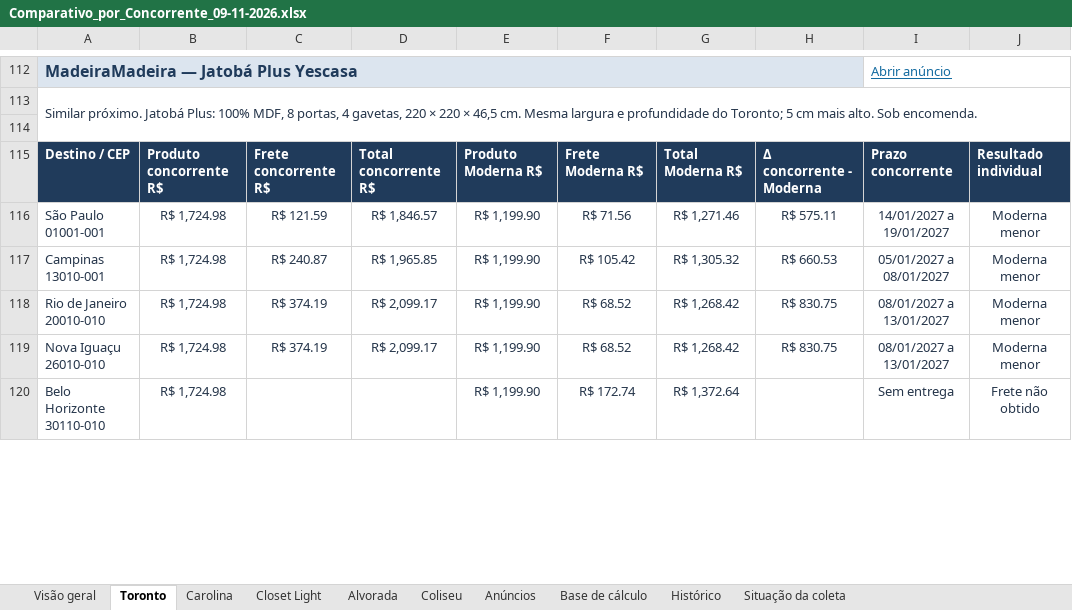
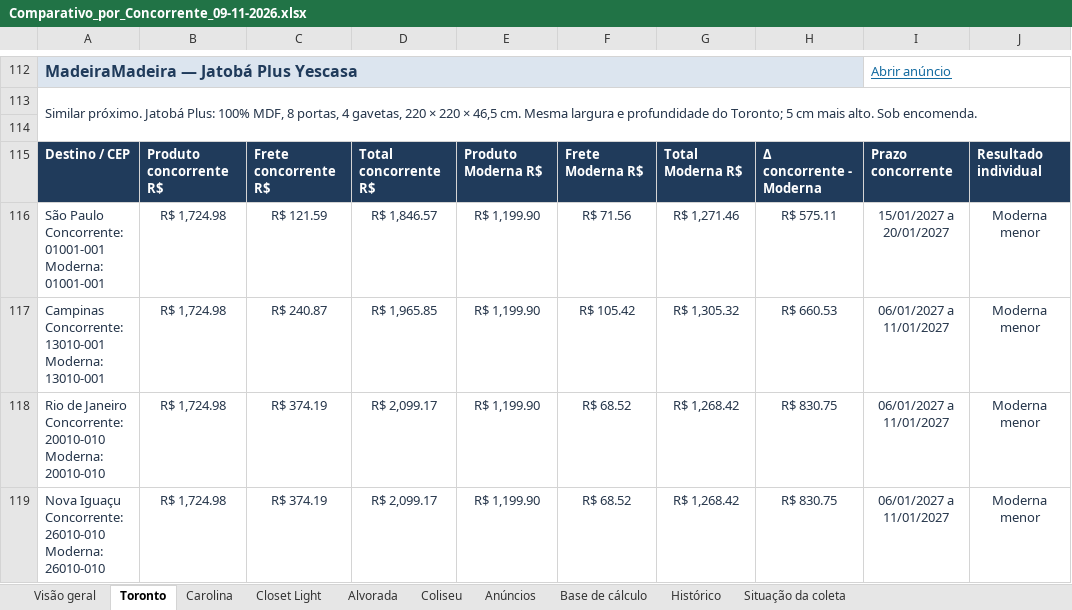
Before and after one commit to modernaamobilia/monitoramento-concorrencia-moderna, an Excel workbook: Comparativo_por_Concorrente_09-11-2026.xlsx, sheet Toronto, drawn as a sheet; only a part is shown, gaps mark what is left out; values as stored, in another font and other column widths than the file's, no borders; conditional formats and table styles not drawn; removed rows and columns are numbered as before the commit, all else as after; ↵ is a line break in a cell; the diff covers the shown part only; the diff names each change by its address in the sheet, - before the commit and + after, or states it on an @@ line.

```diff
--- a/Comparativo_por_Concorrente_09-11-2026.xlsx (sheet Toronto)
+++ b/Comparativo_por_Concorrente_09-11-2026.xlsx (sheet Toronto)
-A116: São Paulo ↵ 01001-001
+A116: São Paulo ↵ Concorrente: 01001-001 ↵ Moderna: 01001-001
-I116: 14/01/2027 a 19/01/2027
+I116: 15/01/2027 a 20/01/2027
-A117: Campinas ↵ 13010-001
+A117: Campinas ↵ Concorrente: 13010-001 ↵ Moderna: 13010-001
-I117: 05/01/2027 a 08/01/2027
+I117: 06/01/2027 a 11/01/2027
-A118: Rio de Janeiro ↵ 20010-010
+A118: Rio de Janeiro ↵ Concorrente: 20010-010 ↵ Moderna: 20010-010
-I118:I119: 08/01/2027 a 13/01/2027
+I118:I119: 06/01/2027 a 11/01/2027
-A119: Nova Iguaçu ↵ 26010-010
+A119: Nova Iguaçu ↵ Concorrente: 26010-010 ↵ Moderna: 26010-010
-row 120: Belo Horizonte ↵ 30110-010 | R$ 1,724.98 |  |  | R$ 1,199.90 | R$ 172.74 | R$ 1,372.64 |  | Sem entrega | Frete não obtido
```
Also changed, not shown: 4 added rows, 3 removed rows and 113 edited cells elsewhere in this sheet, sheet Histórico, sheet Situação da coleta, sheet Base de cálculo, sheet Coliseu, sheet Carolina, sheet Closet Light, 3 more sheets, 7 other files.
